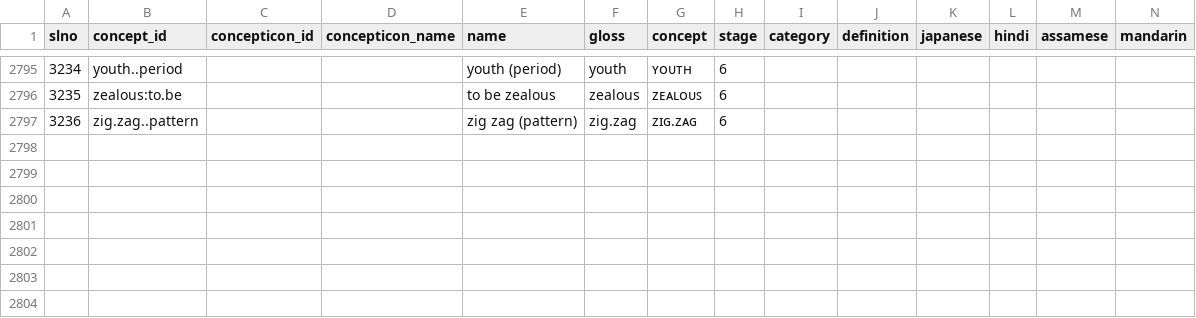
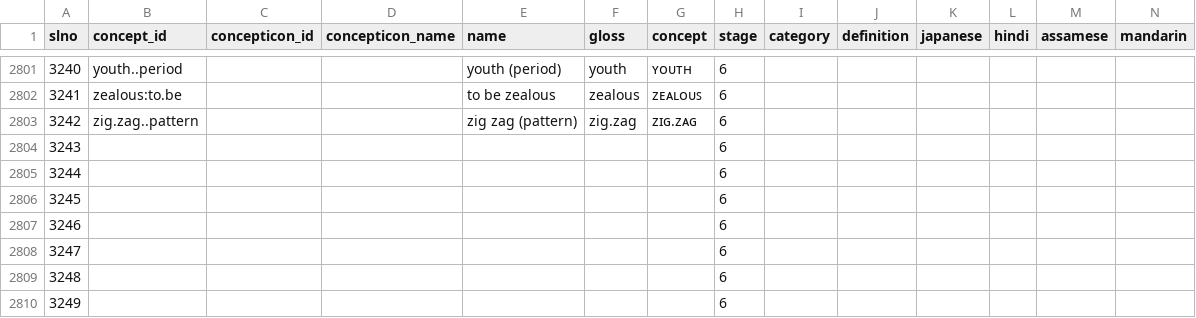
Before and after one commit to patkaiist/salist, a TSV file: lists/salist_full.tsv, drawn as a sheet; only a part is shown, gaps mark what is left out; rows hold the shown columns only; the diff covers the shown part only; the diff names each change by its address in the sheet, - before the commit and + after, or states it on an @@ line.

Commit message:
minor concept updates

```diff
--- a/lists/salist_full.tsv
+++ b/lists/salist_full.tsv
@@ column A (slno) renumbered between rows 419 and 2803 @@
+row 2804: 3243 |  |  |  |  |  |  | 6
+row 2805: 3244 |  |  |  |  |  |  | 6
+row 2806: 3245 |  |  |  |  |  |  | 6
+row 2807: 3246 |  |  |  |  |  |  | 6
+row 2808: 3247 |  |  |  |  |  |  | 6
+row 2809: 3248 |  |  |  |  |  |  | 6
+row 2810: 3249 |  |  |  |  |  |  | 6
```
Also changed, not shown: 15 added rows, 2 removed rows and 30 edited cells elsewhere in this file, lists/salist_100.tsv, lists/salist_1000.tsv, 3 other files.
